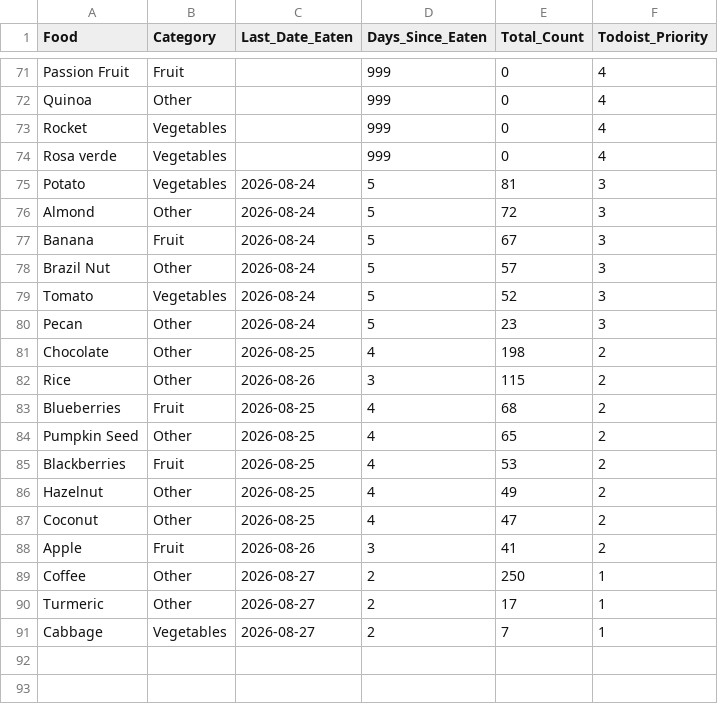
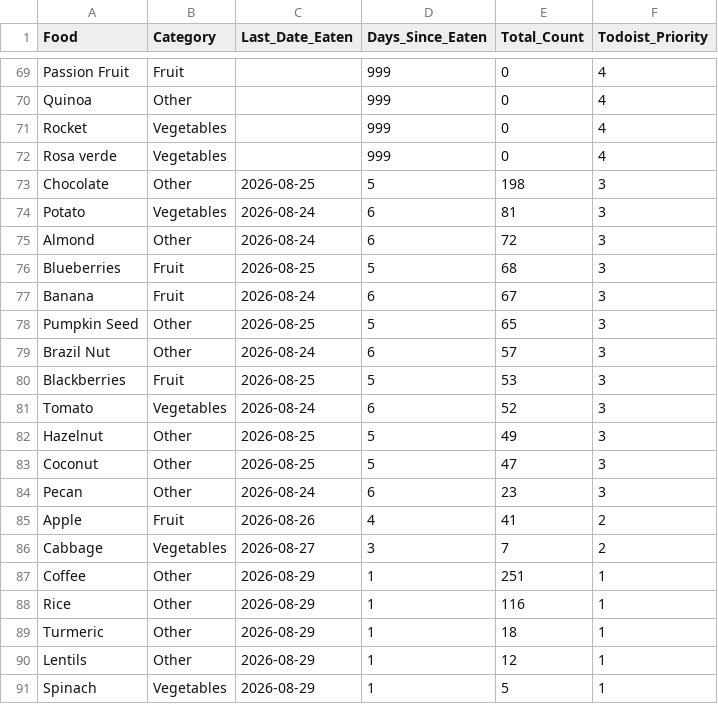
Before and after one commit to JevonDaffyd/python-food-tracker, a CSV file: food_reference.csv, drawn as a sheet; only a part is shown, gaps mark what is left out; the diff covers the shown part only.

```diff
--- a/food_reference.csv
+++ b/food_reference.csv
@@ -74,18 +72,20 @@ Rocket,Vegetables,,999,0,4
 Rosa verde,Vegetables,,999,0,4
-Potato,Vegetables,2026-08-24,5,81,3
-Almond,Other,2026-08-24,5,72,3
-Banana,Fruit,2026-08-24,5,67,3
-Brazil Nut,Other,2026-08-24,5,57,3
-Tomato,Vegetables,2026-08-24,5,52,3
-Pecan,Other,2026-08-24,5,23,3
-Chocolate,Other,2026-08-25,4,198,2
-Rice,Other,2026-08-26,3,115,2
-Blueberries,Fruit,2026-08-25,4,68,2
-Pumpkin Seed,Other,2026-08-25,4,65,2
-Blackberries,Fruit,2026-08-25,4,53,2
-Hazelnut,Other,2026-08-25,4,49,2
-Coconut,Other,2026-08-25,4,47,2
-Apple,Fruit,2026-08-26,3,41,2
-Coffee,Other,2026-08-27,2,250,1
-Turmeric,Other,2026-08-27,2,17,1
-Cabbage,Vegetables,2026-08-27,2,7,1
+Chocolate,Other,2026-08-25,5,198,3
+Potato,Vegetables,2026-08-24,6,81,3
+Almond,Other,2026-08-24,6,72,3
+Blueberries,Fruit,2026-08-25,5,68,3
+Banana,Fruit,2026-08-24,6,67,3
+Pumpkin Seed,Other,2026-08-25,5,65,3
+Brazil Nut,Other,2026-08-24,6,57,3
+Blackberries,Fruit,2026-08-25,5,53,3
+Tomato,Vegetables,2026-08-24,6,52,3
+Hazelnut,Other,2026-08-25,5,49,3
+Coconut,Other,2026-08-25,5,47,3
+Pecan,Other,2026-08-24,6,23,3
+Apple,Fruit,2026-08-26,4,41,2
+Cabbage,Vegetables,2026-08-27,3,7,2
+Coffee,Other,2026-08-29,1,251,1
+Rice,Other,2026-08-29,1,116,1
+Turmeric,Other,2026-08-29,1,18,1
+Lentils,Other,2026-08-29,1,12,1
+Spinach,Vegetables,2026-08-29,1,5,1
```
Also changed, not shown: 2 removed rows and 61 edited cells elsewhere in this file.
